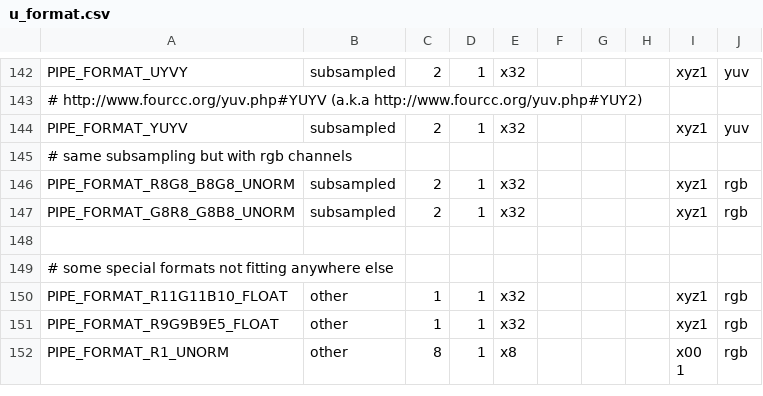
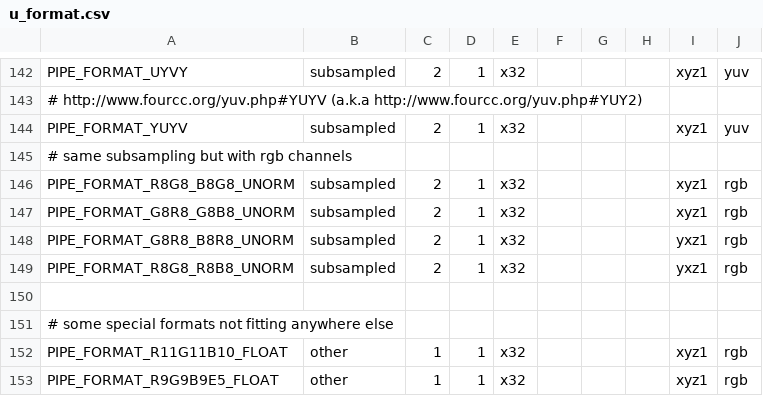
Before and after one commit to wmjb/mesa-trinity, a CSV file: src/gallium/auxiliary/util/u_format.csv, drawn as a sheet; only a part is shown, gaps mark what is left out; the shorter side is filled out with more unchanged rows; the diff names each change by its address in the sheet, - before the commit and + after, or states it on an @@ line.

Commit message:
gallium: add R8G8_R8B8 and G8R8_B8R8 formats
v2: simplify implementation by using correct swizzle
v3: fix mix with successor patch

Signed-off-by: Christian König <deathsimple@vodafone.de>

```diff
--- a/src/gallium/auxiliary/util/u_format.csv
+++ b/src/gallium/auxiliary/util/u_format.csv
+row 148: PIPE_FORMAT_G8R8_B8R8_UNORM | subsampled | 2 | 1 | x32 |  |  |  | yxz1 | rgb
+row 149: PIPE_FORMAT_R8G8_R8B8_UNORM | subsampled | 2 | 1 | x32 |  |  |  | yxz1 | rgb
```
Also changed, not shown: 3 other files.
